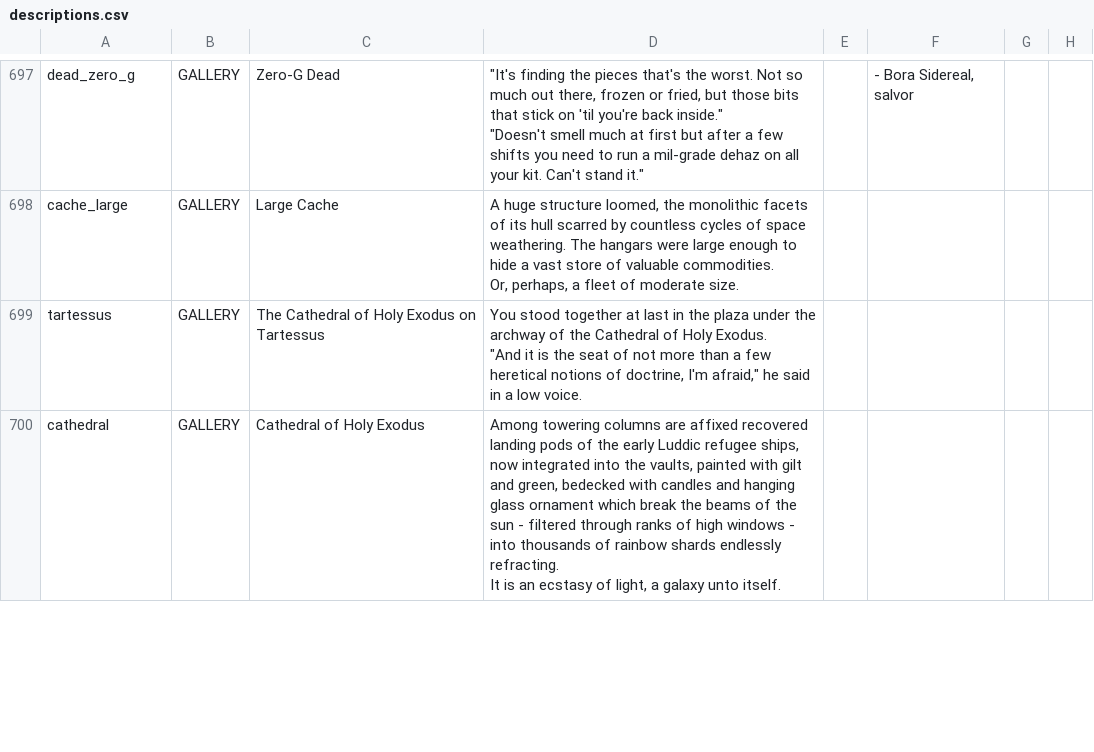
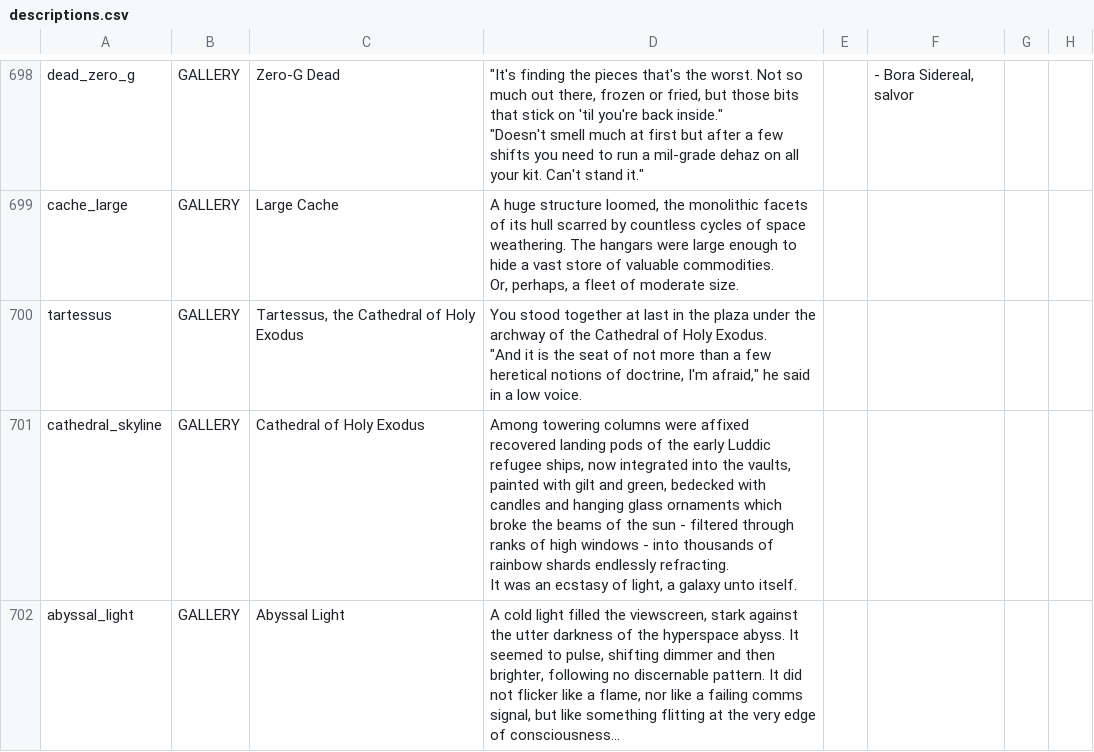
Before and after one commit to jaghaimo/starsector-api, a CSV file: data/strings/descriptions.csv, drawn as a sheet; only a part is shown, gaps mark what is left out; the diff covers the shown part only.

```diff
--- a/data/strings/descriptions.csv
+++ b/data/strings/descriptions.csv
@@ -1470,7 +1473,8 @@ cache_large,GALLERY,Large Cache,"A huge structure loomed, the monolithic facets
 Or, perhaps, a fleet of moderate size.",,,,
-tartessus,GALLERY,The Cathedral of Holy Exodus on Tartessus,"You stood together at last in the plaza under the archway of the Cathedral of Holy Exodus.
-
-""And it is the seat of not more than a few heretical notions of doctrine, I'm afraid,"" he said in a low voice.",,,,
-cathedral,GALLERY,Cathedral of Holy Exodus,"Among towering columns are affixed recovered landing pods of the early Luddic refugee ships, now integrated into the vaults, painted with gilt and green, bedecked with candles and hanging glass ornament which break the beams of the sun - filtered through ranks of high windows - into thousands of rainbow shards endlessly refracting.
-
-It is an ecstasy of light, a galaxy unto itself.",,,,
+tartessus,GALLERY,"Tartessus, the Cathedral of Holy Exodus","You stood together at last in the plaza under the archway of the Cathedral of Holy Exodus.
+
+""And it is the seat of not more than a few heretical notions of doctrine, I'm afraid,"" he said in a low voice.",,,,
+cathedral_skyline,GALLERY,Cathedral of Holy Exodus,"Among towering columns were affixed recovered landing pods of the early Luddic refugee ships, now integrated into the vaults, painted with gilt and green, bedecked with candles and hanging glass ornaments which broke the beams of the sun - filtered through ranks of high windows - into thousands of rainbow shards endlessly refracting.
+
+It was an ecstasy of light, a galaxy unto itself.",,,,
+abyssal_light,GALLERY,Abyssal Light,"A cold light filled the viewscreen, stark against the utter darkness of the hyperspace abyss. It seemed to pulse, shifting dimmer and then brighter, following no discernable pattern. It did not flicker like a flame, nor like a failing comms signal, but like something flitting at the very edge of consciousness...",,,,
```
Also changed, not shown: 3 added rows and 7 edited cells elsewhere in this file, data/campaign/market_conditions.csv, data/characters/skills/skill_data.csv, 52 other files.
